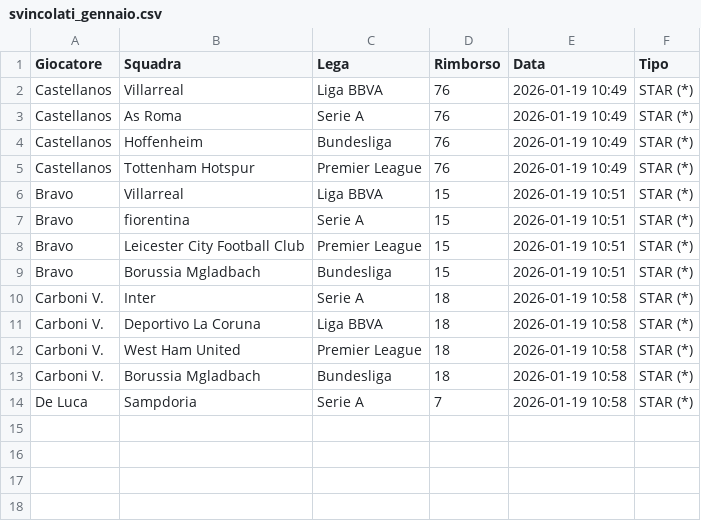
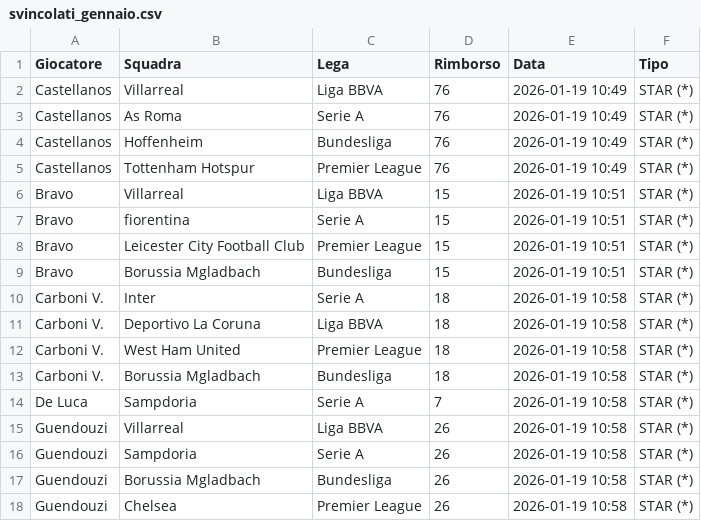
Before and after one commit to boo99ooq/LFM, a CSV file: svincolati_gennaio.csv, drawn as a sheet.

Commit message:
Log Guendouzi

```diff
--- a/svincolati_gennaio.csv
+++ b/svincolati_gennaio.csv
@@ -14 +14,5 @@ Carboni V.,Borussia Mgladbach,Bundesliga,18,2026-01-19 10:58,STAR (*)
 De Luca,Sampdoria,Serie A,7,2026-01-19 10:58,STAR (*)
+Guendouzi,Villarreal,Liga BBVA,26,2026-01-19 10:58,STAR (*)
+Guendouzi,Sampdoria,Serie A,26,2026-01-19 10:58,STAR (*)
+Guendouzi,Borussia Mgladbach,Bundesliga,26,2026-01-19 10:58,STAR (*)
+Guendouzi,Chelsea,Premier League,26,2026-01-19 10:58,STAR (*)
```
